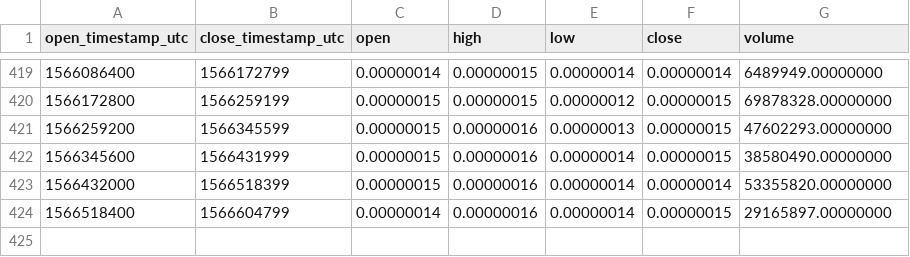
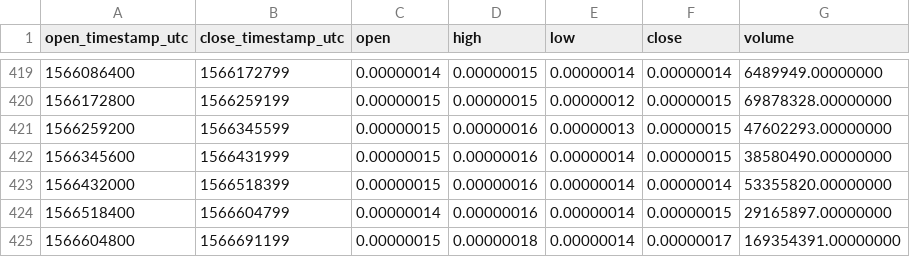
Before and after one commit to cryptobigbro/binance-KEYBTC, a CSV file: binance-KEYBTC-1d.csv, drawn as a sheet; only a part is shown, gaps mark what is left out.

```diff
--- a/binance-KEYBTC-1d.csv
+++ b/binance-KEYBTC-1d.csv
@@ -424 +424,2 @@ open_timestamp_utc,close_timestamp_utc,open,high,low,close,volume
 1566518400,1566604799,0.00000014,0.00000016,0.00000014,0.00000015,29165897.00000000
+1566604800,1566691199,0.00000015,0.00000018,0.00000014,0.00000017,169354391.00000000
```
Also changed, not shown: binance-KEYBTC-1h.csv.
